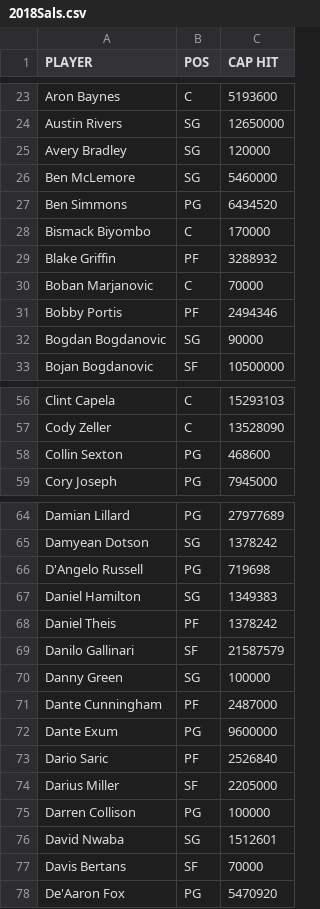
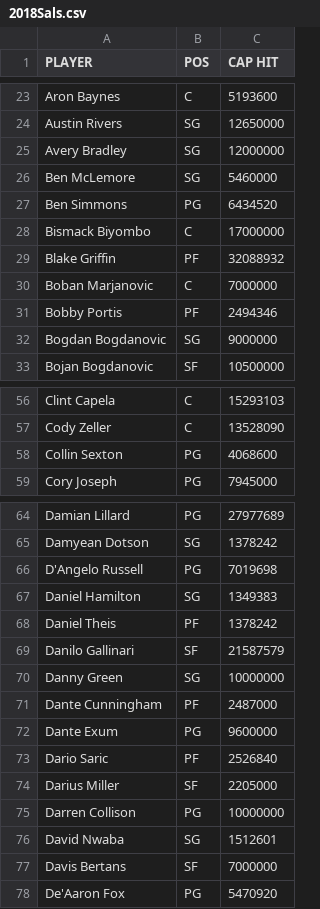
Before and after one commit to djblechn-su/Python-Project, a CSV file: 2018Sals.csv, drawn as a sheet; only a part is shown, gaps mark what is left out; the diff covers the shown part only.

```diff
--- a/2018Sals.csv
+++ b/2018Sals.csv
@@ -24,10 +24,10 @@ Aron Baynes,C,5193600
 Austin Rivers,SG,12650000
-Avery Bradley,SG,120000
+Avery Bradley,SG,12000000
 Ben McLemore,SG,5460000
 Ben Simmons,PG,6434520
-Bismack Biyombo,C,170000
-Blake Griffin,PF,3288932
-Boban Marjanovic,C,70000
+Bismack Biyombo,C,17000000
+Blake Griffin,PF,32088932
+Boban Marjanovic,C,7000000
 Bobby Portis,PF,2494346
-Bogdan Bogdanovic,SG,90000
+Bogdan Bogdanovic,SG,9000000
 Bojan Bogdanovic,SF,10500000
@@ -57,3 +57,3 @@ Clint Capela,C,15293103
 Cody Zeller,C,13528090
-Collin Sexton,PG,468600
+Collin Sexton,PG,4068600
 Cory Joseph,PG,7945000
@@ -65,3 +65,3 @@ Damian Lillard,PG,27977689
 Damyean Dotson,SG,1378242
-D'Angelo Russell,PG,719698
+D'Angelo Russell,PG,7019698
 Daniel Hamilton,SG,1349383
@@ -69,3 +69,3 @@ Daniel Theis,PF,1378242
 Danilo Gallinari,SF,21587579
-Danny Green,SG,100000
+Danny Green,SG,10000000
 Dante Cunningham,PF,2487000
@@ -74,5 +74,5 @@ Dario Saric,PF,2526840
 Darius Miller,SF,2205000
-Darren Collison,PG,100000
+Darren Collison,PG,10000000
 David Nwaba,SG,1512601
-Davis Bertans,SF,70000
+Davis Bertans,SF,7000000
 De'Aaron Fox,PG,5470920
```
Also changed, not shown: 50 edited cells elsewhere in this file, 2019Sals.csv, FAs2019.csv, 1 other file.
